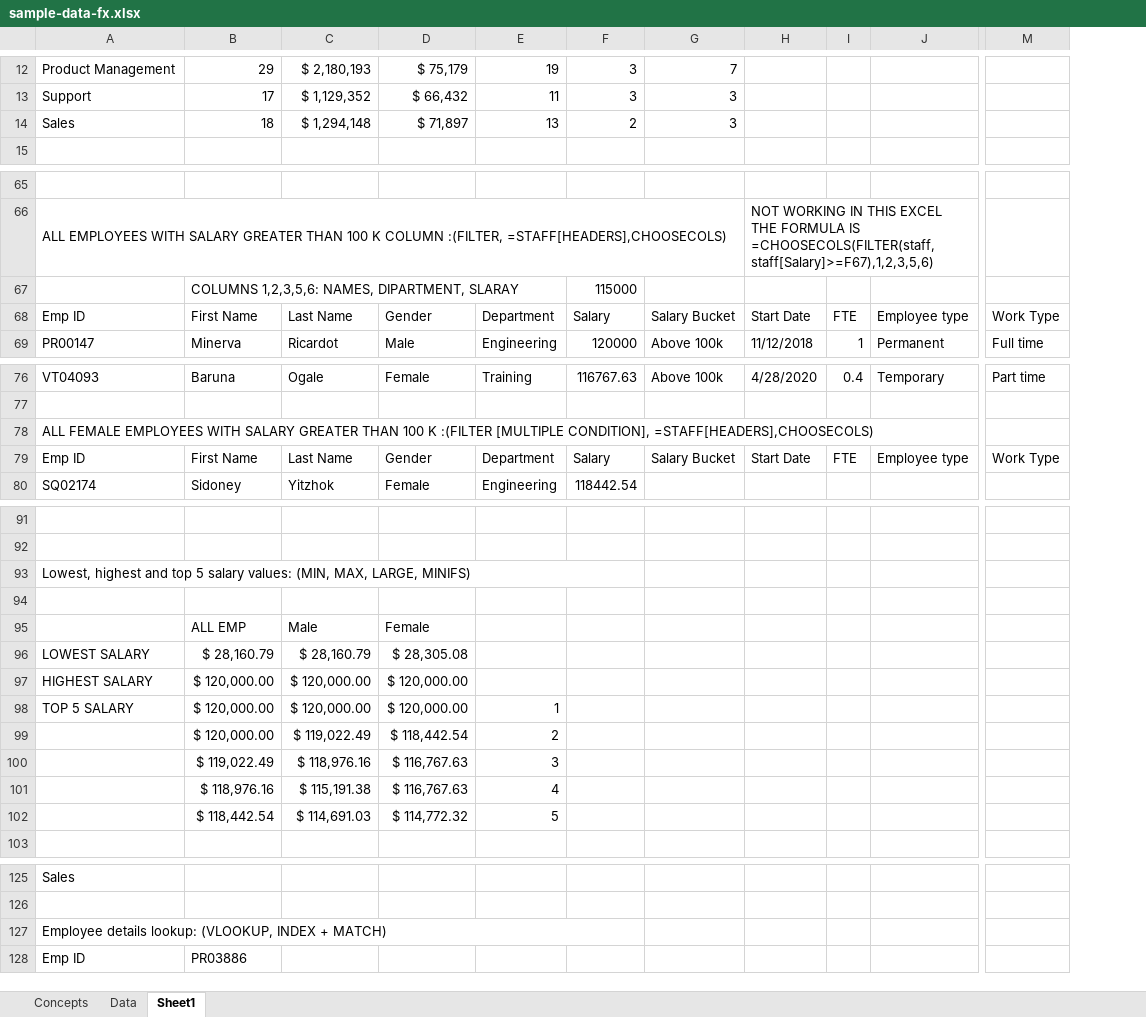
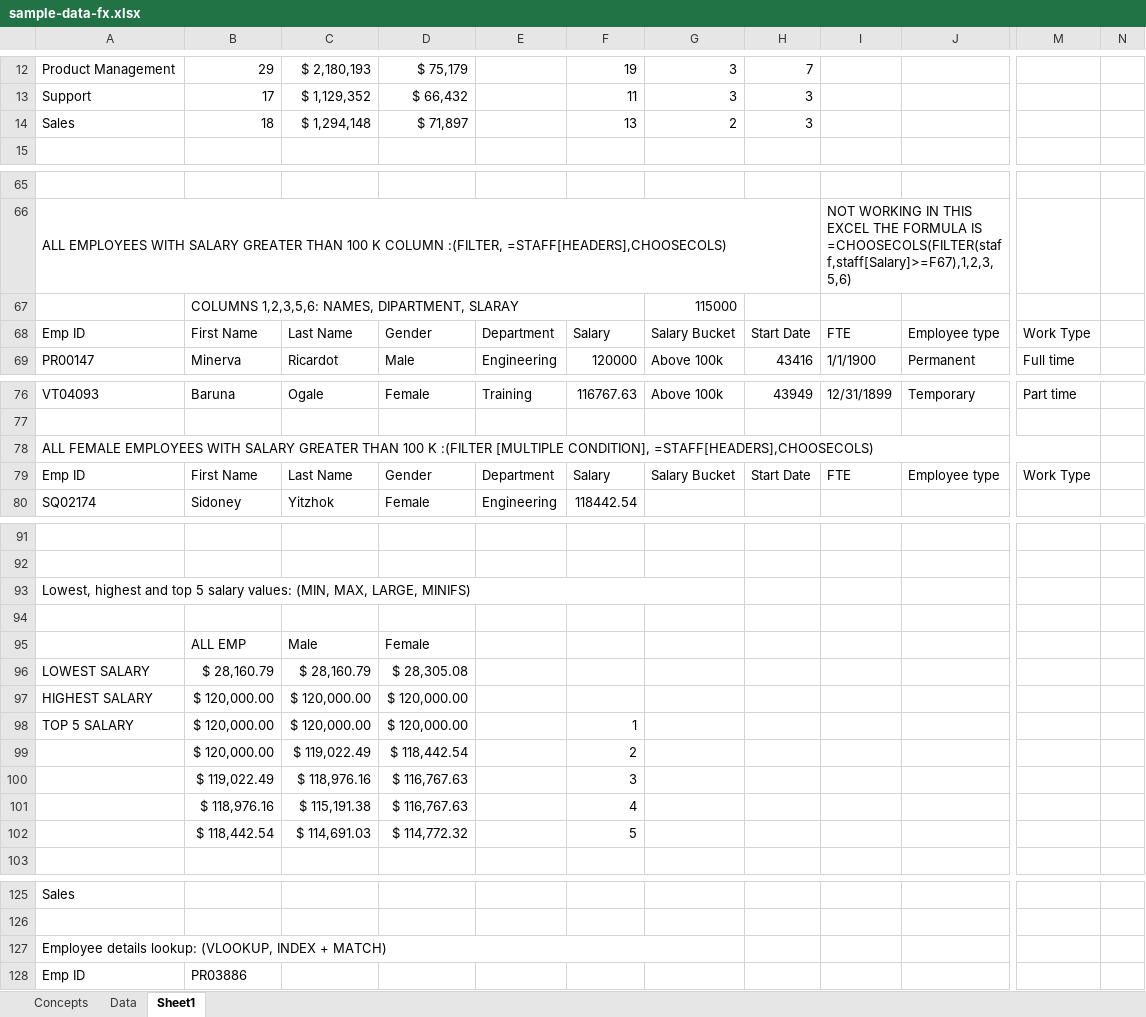
Before and after one commit to Steffin12-git/Excel-function-and-formulas-tutorial, an Excel workbook: sample-data-fx.xlsx, sheet Sheet1, drawn as a sheet; only a part is shown, gaps mark what is left out; values as stored, in another font and other column widths than the file's, no cell formats; conditional formats not drawn; removed rows and columns are numbered as before the commit, all else as after; rows hold the shown columns only; the diff covers the shown part only; the diff names each change by its address in the sheet, - before the commit and + after, or states it on an @@ line.

Commit message:
feat: completed the activity for learning most usefull functions in excel

```diff
--- a/sample-data-fx.xlsx (sheet Sheet1)
+++ b/sample-data-fx.xlsx (sheet Sheet1)
-column H, row 66: NOT WORKING IN THIS EXCEL THE FORMULA IS =CHOOSECOLS(FILTER(staff,staff[Salary]>=F67),1,2,3,5,6); rows 68-69: Start Date | 11/12/2018; rows 76-79: 4/28/2020 |  |  | Start Date
-column I, rows 68-69: FTE | 1; rows 76-79: 0.4 |  |  | FTE
+column H, rows 12-14: 7 | 3 | 3; rows 68-69: Start Date | 43416; rows 76-79: 43949 |  |  | Start Date
+column I, row 66: NOT WORKING IN THIS EXCEL THE FORMULA IS =CHOOSECOLS(FILTER(staff,staff[Salary]>=F67),1,2,3,5,6); rows 68-69: FTE | 1/1/1900; rows 76-79: 12/31/1899 |  |  | FTE
+column N, empty
-E12: 19
+E12: (empty)
-F12: 3
+F12: 19
-G12: 7
+G12: 3
-E13: 11
+E13: (empty)
-F13: 3
+F13: 11
-E14: 13
+E14: (empty)
-F14: 2
+F14: 13
-G14: 3
+G14: 2
-row 67:  | COLUMNS 1,2,3,5,6: NAMES, DIPARTMENT, SLARAY |  |  |  | 115000
+row 67:  | COLUMNS 1,2,3,5,6: NAMES, DIPARTMENT, SLARAY |  |  |  |  | 115000
-A78:L78 merged
+A78:M78 merged
-A93:F93 merged
+A93:G93 merged
-E98: 1
+E98: (empty)
-F98: (empty)
+F98: 1
-E99: 2
+E99: (empty)
-F99: (empty)
+F99: 2
-E100: 3
+E100: (empty)
-F100: (empty)
+F100: 3
-E101: 4
+E101: (empty)
-F101: (empty)
+F101: 4
-E102: 5
+E102: (empty)
-F102: (empty)
+F102: 5
-A127:F127 merged
+A127:G127 merged
```
Also changed, not shown: 104 added rows, 1 removed row, 53 edited cells and merged cells elsewhere in this sheet, sheet Data, cell formats, formulas that keep their value, 1 other file.
